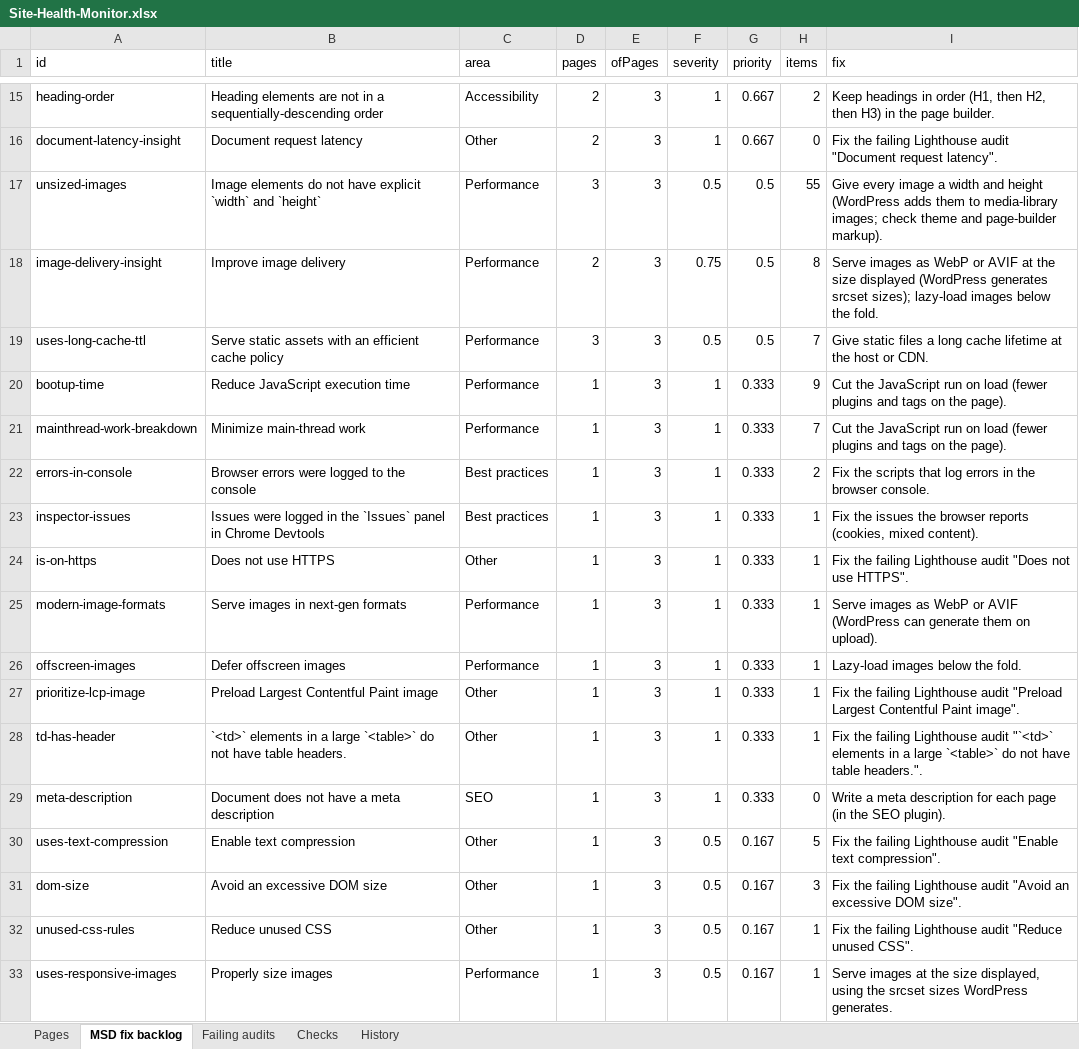
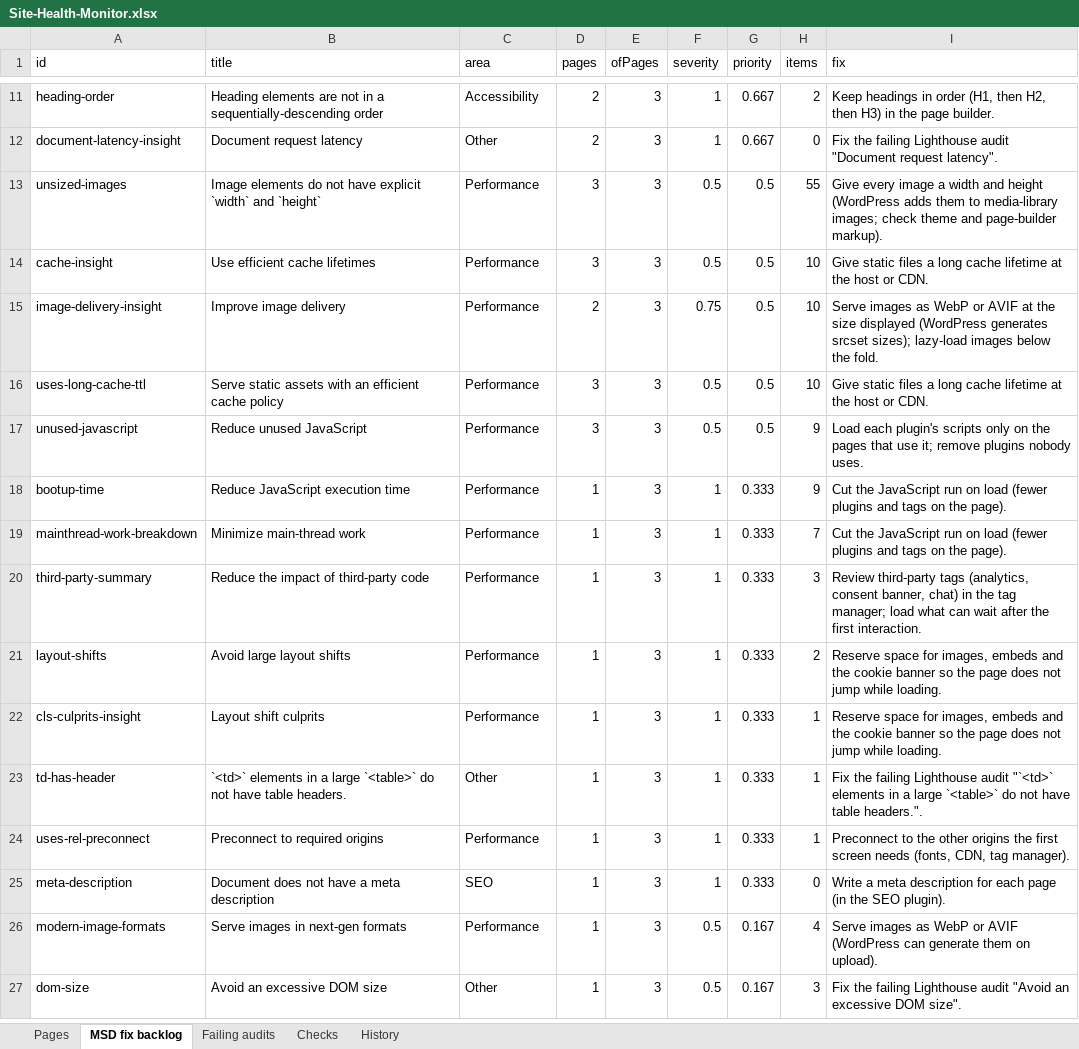
Before and after one commit to f20230125-sudo/site-health-monitor, an Excel workbook: excel/Site-Health-Monitor.xlsx, sheet MSD fix backlog, drawn as a sheet; only a part is shown, gaps mark what is left out; values as stored, in another font and other column widths than the file's, no borders; removed rows and columns are numbered as before the commit, all else as after; the diff covers the shown part only; the diff names each change by its address in the sheet, - before the commit and + after, or states it on an @@ line.

```diff
--- a/excel/Site-Health-Monitor.xlsx (sheet MSD fix backlog)
+++ b/excel/Site-Health-Monitor.xlsx (sheet MSD fix backlog)
+row 14: cache-insight | Use efficient cache lifetimes | Performance | 3 | 3 | 0.5 | 0.5 | 10 | Give static files a long cache lifetime at the host or CDN.
-H15 (items): 8
+H15 (items): 10
-H16 (items): 7
+H16 (items): 10
+row 17: unused-javascript | Reduce unused JavaScript | Performance | 3 | 3 | 0.5 | 0.5 | 9 | Load each plugin's scripts only on the pages that use it; remove plugins nobody uses.
-row 22: errors-in-console | Browser errors were logged to the console | Best practices | 1 | 3 | 1 | 0.333 | 2 | Fix the scripts that log errors in the browser console.
-row 23: inspector-issues | Issues were logged in the `Issues` panel in Chrome Devtools | Best practices | 1 | 3 | 1 | 0.333 | 1 | Fix the issues the browser reports (cookies, mixed content).
-row 24: is-on-https | Does not use HTTPS | Other | 1 | 3 | 1 | 0.333 | 1 | Fix the failing Lighthouse audit "Does not use HTTPS".
-A20 (id): modern-image-formats
+A20 (id): third-party-summary
-B20 (title): Serve images in next-gen formats
+B20 (title): Reduce the impact of third-party code
-H20 (items): 1
+H20 (items): 3
-I20 (fix): Serve images as WebP or AVIF (WordPress can generate them on upload).
+I20 (fix): Review third-party tags (analytics, consent banner, chat) in the tag manager; load what can wait after the first interaction.
-A21 (id): offscreen-images
+A21 (id): layout-shifts
-B21 (title): Defer offscreen images
+B21 (title): Avoid large layout shifts
-H21 (items): 1
+H21 (items): 2
-I21 (fix): Lazy-load images below the fold.
+I21 (fix): Reserve space for images, embeds and the cookie banner so the page does not jump while loading.
-A22 (id): prioritize-lcp-image
+A22 (id): cls-culprits-insight
-B22 (title): Preload Largest Contentful Paint image
+B22 (title): Layout shift culprits
-C22 (area): Other
+C22 (area): Performance
-I22 (fix): Fix the failing Lighthouse audit "Preload Largest Contentful Paint image".
+I22 (fix): Reserve space for images, embeds and the cookie banner so the page does not jump while loading.
+row 24: uses-rel-preconnect | Preconnect to required origins | Performance | 1 | 3 | 1 | 0.333 | 1 | Preconnect to the other origins the first screen needs (fonts, CDN, tag manager).
-A26 (id): uses-text-compression
+A26 (id): modern-image-formats
-B26 (title): Enable text compression
+B26 (title): Serve images in next-gen formats
-C26 (area): Other
+C26 (area): Performance
-H26 (items): 5
+H26 (items): 4
-I26 (fix): Fix the failing Lighthouse audit "Enable text compression".
+I26 (fix): Serve images as WebP or AVIF (WordPress can generate them on upload).
-row 32: unused-css-rules | Reduce unused CSS | Other | 1 | 3 | 0.5 | 0.167 | 1 | Fix the failing Lighthouse audit "Reduce unused CSS".
-row 33: uses-responsive-images | Properly size images | Performance | 1 | 3 | 0.5 | 0.167 | 1 | Serve images at the size displayed, using the srcset sizes WordPress generates.
```
Also changed, not shown: 1 added row, 5 removed rows and 9 edited cells elsewhere in this sheet, sheet Failing audits, sheet History, sheet Pages, site/public/downloads/Site-Health-Monitor.xlsx, 14 other files.
